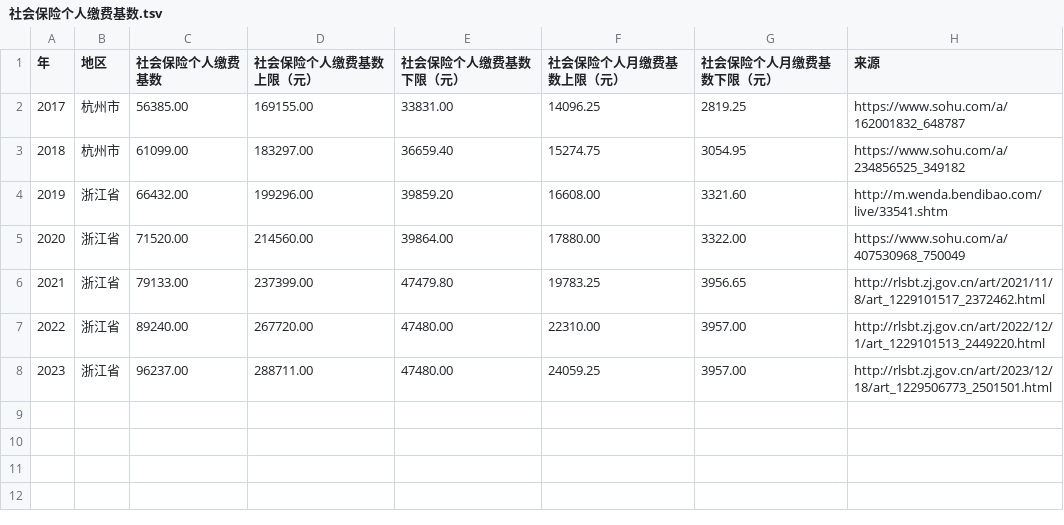
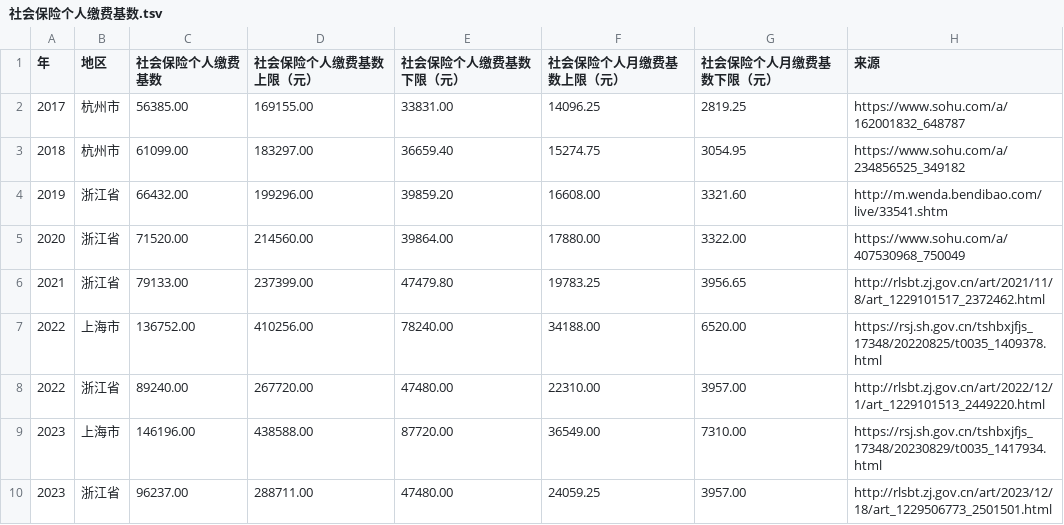
Before and after one commit to qwerty258/laws-of-the-peoples-republic-of-china, a TSV file: 社会保险个人缴费基数.tsv, drawn as a sheet.

Commit message:
add 2022-2023 shanghai data

```diff
--- a/社会保险个人缴费基数.tsv
+++ b/社会保险个人缴费基数.tsv
@@ -6,3 +6,5 @@
 2021	浙江省	79133.00	237399.00	47479.80	19783.25	3956.65	http://rlsbt.zj.gov.cn/art/2021/11/8/art_1229101517_2372462.html
+2022	上海市	136752.00	410256.00	78240.00	34188.00	6520.00	https://rsj.sh.gov.cn/tshbxjfjs_17348/20220825/t0035_1409378.html
 2022	浙江省	89240.00	267720.00	47480.00	22310.00	3957.00	http://rlsbt.zj.gov.cn/art/2022/12/1/art_1229101513_2449220.html
+2023	上海市	146196.00	438588.00	87720.00	36549.00	7310.00	https://rsj.sh.gov.cn/tshbxjfjs_17348/20230829/t0035_1417934.html
 2023	浙江省	96237.00	288711.00	47480.00	24059.25	3957.00	http://rlsbt.zj.gov.cn/art/2023/12/18/art_1229506773_2501501.html
```
